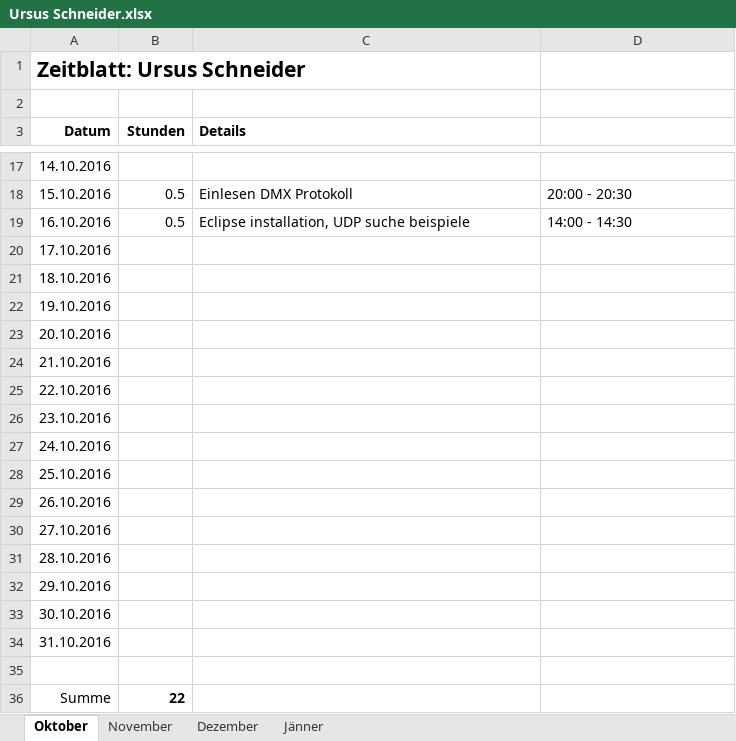
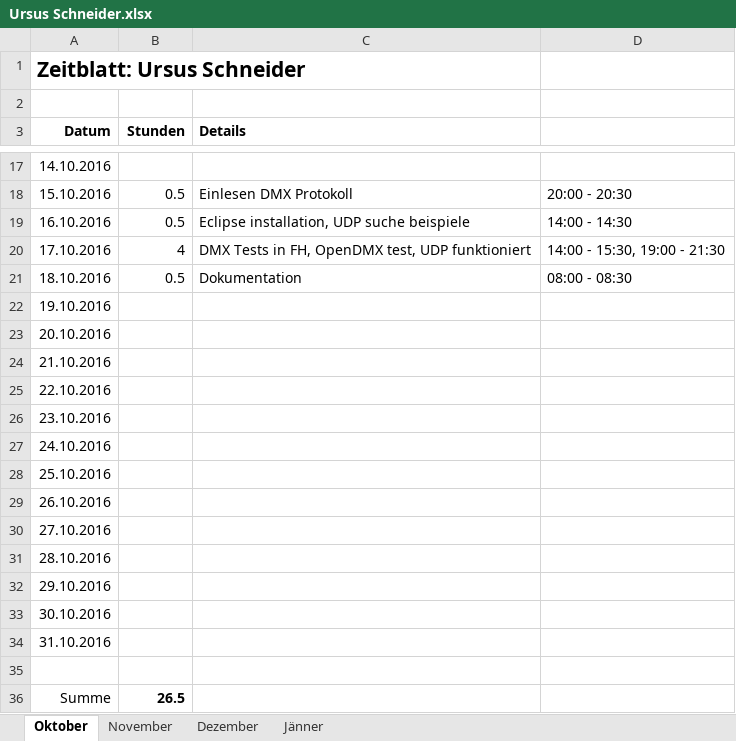
Before and after one commit to ChangeTheCode/AlienHacky, an Excel workbook: Zeitblätter/Ursus Schneider.xlsx, sheet Oktober, drawn as a sheet; only a part is shown, gaps mark what is left out; values as stored, in another font and other column widths than the file's, no borders; the diff names each change by its address in the sheet, - before the commit and + after, or states it on an @@ line.

Commit message:
OpenDMX Test (funktionierte leider nicht, DLL in Verwendung (geht nicht am Mac)), UDP Test (senden und empfangen funktioniert), Erste versuche DMX Protokoll (geht nicht), ESP Konfiguration ausgelesen, Zeitblätter

```diff
--- a/Zeitblätter/Ursus Schneider.xlsx (sheet Oktober)
+++ b/Zeitblätter/Ursus Schneider.xlsx (sheet Oktober)
-B20 (Stunden): (empty)
+B20 (Stunden): 4
-C20 (Details): (empty)
+C20 (Details): DMX Tests in FH, OpenDMX test, UDP funktioniert
-D20: (empty)
+D20: 14:00 - 15:30, 19:00 - 21:30
-B21 (Stunden): (empty)
+B21 (Stunden): 0.5
-C21 (Details): (empty)
+C21 (Details): Dokumentation
-D21: (empty)
+D21: 08:00 - 08:30
-B36 (Stunden): 22
+B36 (Stunden): 26.5
```
Also changed, not shown: 8 other files.
